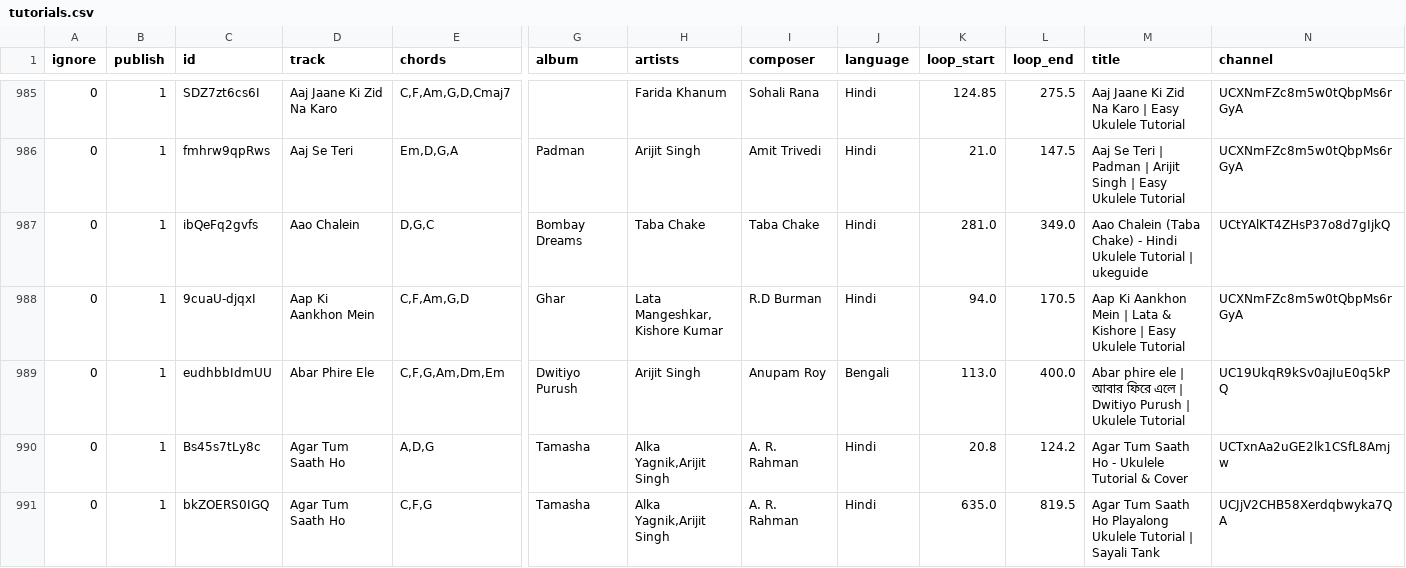
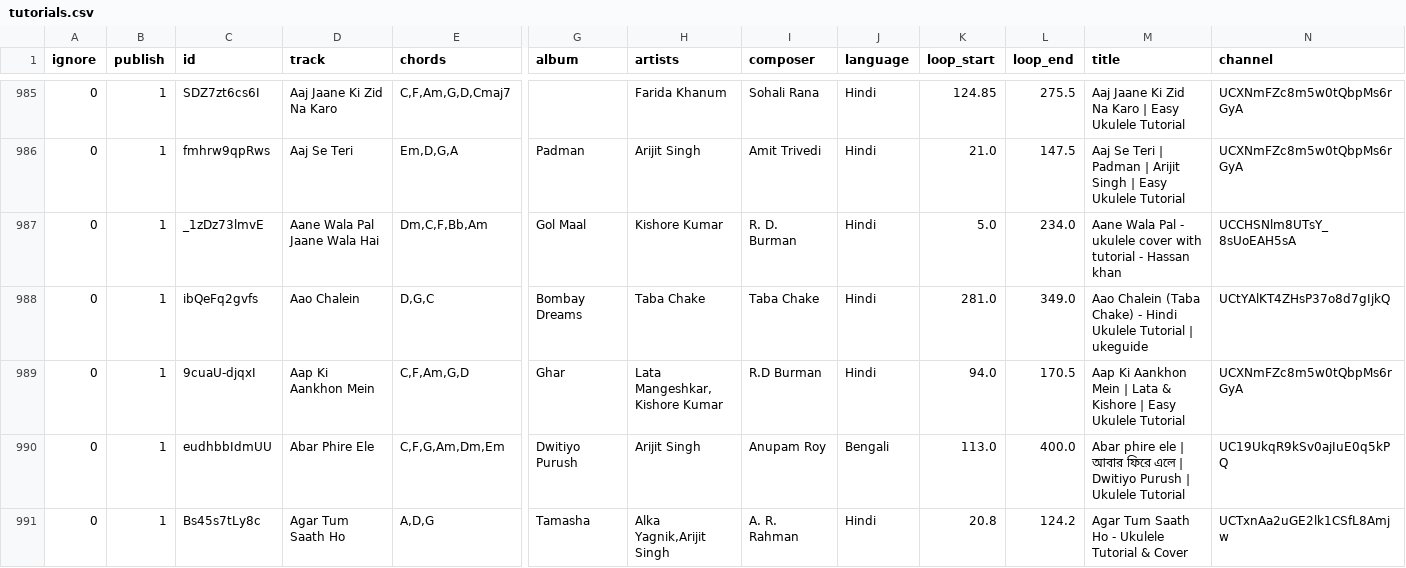
Before and after one commit to punchagan/ukulele-tutorials, a CSV file: data/tutorials.csv, drawn as a sheet; only a part is shown, gaps mark what is left out; the shorter side is filled out with more unchanged rows; rows hold the shown columns only; the diff covers the shown part only; the diff names each change by its address in the sheet, - before the commit and + after, or states it on an @@ line.

Commit message:
Update data

```diff
--- a/data/tutorials.csv
+++ b/data/tutorials.csv
+row 987: 0 | 1 | _1zDz73lmvE | Aane Wala Pal Jaane Wala Hai | Dm,C,F,Bb,Am | Gol Maal | Kishore Kumar | R. D. Burman | Hindi | 5.0 | 234.0 | Aane Wala Pal - ukulele cover with tutorial - Hassan khan | UCCHSNlm8UTsY_8sUoEAH5sA
```
Also changed, not shown: 5 added rows, 6 removed rows and 1 edited cell elsewhere in this file, 1 other file.
